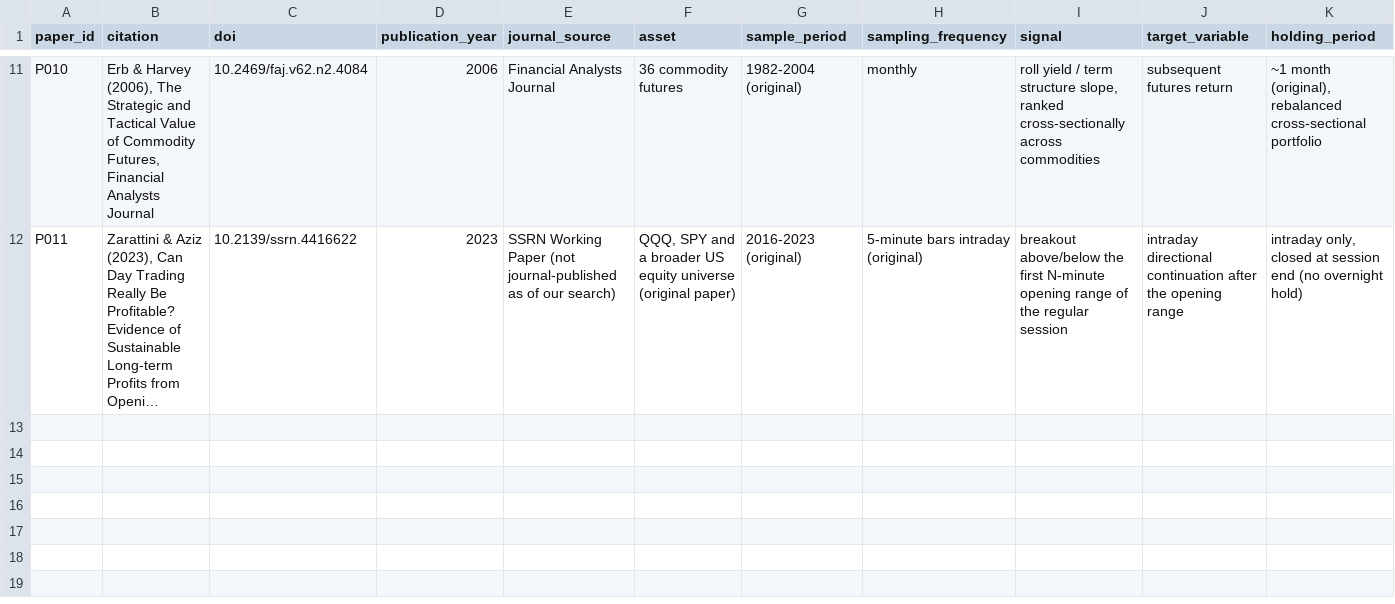
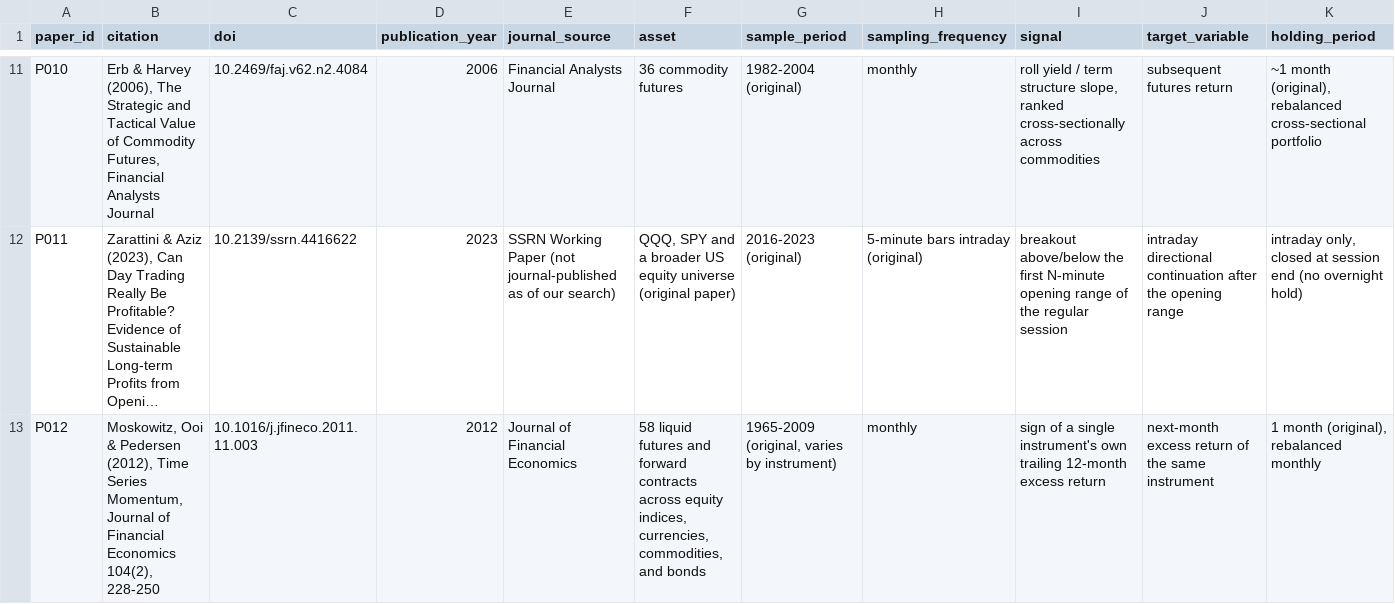
Before and after one commit to slip9634/futures, a CSV file: research/literature/paper_database.csv, drawn as a sheet; only a part is shown, gaps mark what is left out; long unchanged cells end in …; rows hold the shown columns only; the diff names each change by its address in the sheet, - before the commit and + after, or states it on an @@ line.

```diff
--- a/research/literature/paper_database.csv
+++ b/research/literature/paper_database.csv
+row 13: P012 | Moskowitz, Ooi & Pedersen (2012), Time Series Momentum, Journal of Financial Economics 104(2), 228-250 | 10.1016/j.jfineco.2011.11.003 | 2012 | Journal of Financial Economics | 58 liquid futures and forward contracts across equity indices, currencies, commodities, and bonds | 1965-2009 (original, varies by instrument) | monthly | sign of a single instrument's own trailing 12-month excess return | next-month excess return of the same instrument | 1 month (original), rebalanced monthly
```
Also changed, not shown: research/hypothesis_ledger/hypothesis_ledger.csv, 8 other files.
